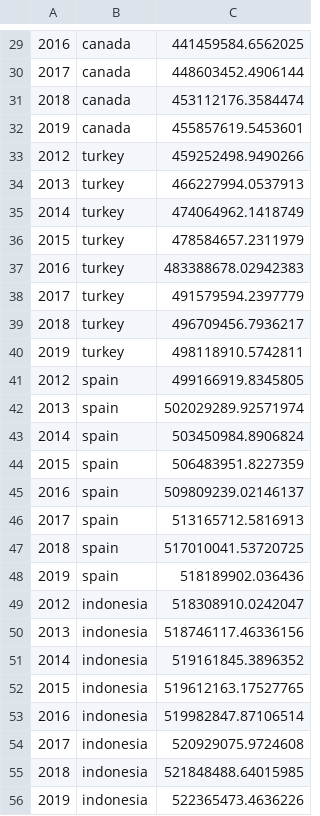
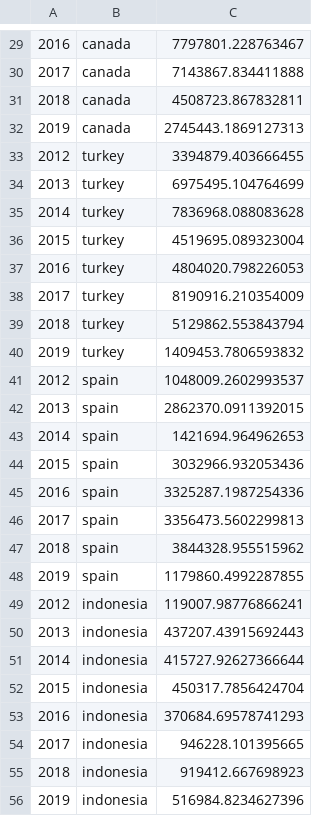
Before and after one commit to smlab-niser/2020VIIRSIndia, a CSV file: viirsntile3/yearlyviirs.csv, drawn as a sheet; only a part is shown, gaps mark what is left out; the diff covers the shown part only.

```diff
--- a/viirsntile3/yearlyviirs.csv
+++ b/viirsntile3/yearlyviirs.csv
@@ -29,28 +29,28 @@
-2016,canada,441459584.6562025
-2017,canada,448603452.4906144
-2018,canada,453112176.3584474
-2019,canada,455857619.5453601
-2012,turkey,459252498.9490266
-2013,turkey,466227994.0537913
-2014,turkey,474064962.1418749
-2015,turkey,478584657.2311979
-2016,turkey,483388678.02942383
-2017,turkey,491579594.2397779
-2018,turkey,496709456.7936217
-2019,turkey,498118910.5742811
-2012,spain,499166919.8345805
-2013,spain,502029289.92571974
-2014,spain,503450984.8906824
-2015,spain,506483951.8227359
-2016,spain,509809239.02146137
-2017,spain,513165712.5816913
-2018,spain,517010041.53720725
-2019,spain,518189902.036436
-2012,indonesia,518308910.0242047
-2013,indonesia,518746117.46336156
-2014,indonesia,519161845.3896352
-2015,indonesia,519612163.17527765
-2016,indonesia,519982847.87106514
-2017,indonesia,520929075.9724608
-2018,indonesia,521848488.64015985
-2019,indonesia,522365473.4636226
+2016,canada,7797801.228763467
+2017,canada,7143867.834411888
+2018,canada,4508723.867832811
+2019,canada,2745443.1869127313
+2012,turkey,3394879.403666455
+2013,turkey,6975495.104764699
+2014,turkey,7836968.088083628
+2015,turkey,4519695.089323004
+2016,turkey,4804020.798226053
+2017,turkey,8190916.210354009
+2018,turkey,5129862.553843794
+2019,turkey,1409453.7806593832
+2012,spain,1048009.2602993537
+2013,spain,2862370.0911392015
+2014,spain,1421694.964962653
+2015,spain,3032966.932053436
+2016,spain,3325287.1987254336
+2017,spain,3356473.5602299813
+2018,spain,3844328.955515962
+2019,spain,1179860.4992287855
+2012,indonesia,119007.98776866241
+2013,indonesia,437207.43915692443
+2014,indonesia,415727.92627366644
+2015,indonesia,450317.7856424704
+2016,indonesia,370684.69578741293
+2017,indonesia,946228.101395665
+2018,indonesia,919412.667698923
+2019,indonesia,516984.8234627396
```
Also changed, not shown: 84 edited cells elsewhere in this file.
